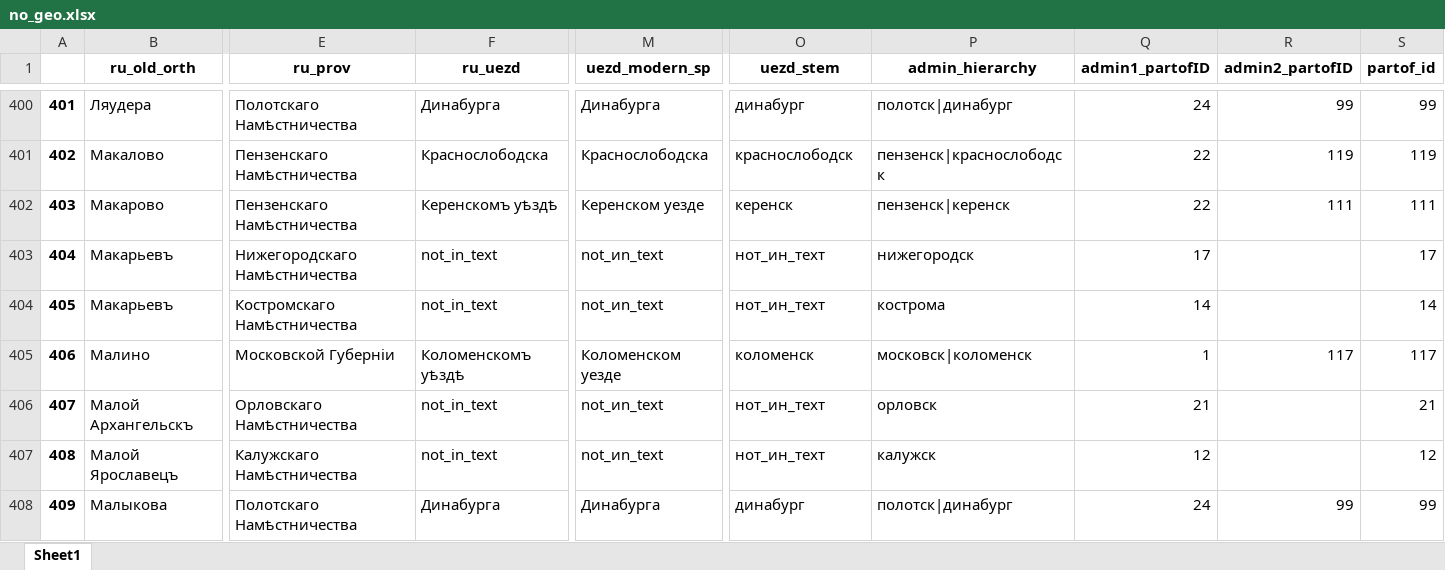
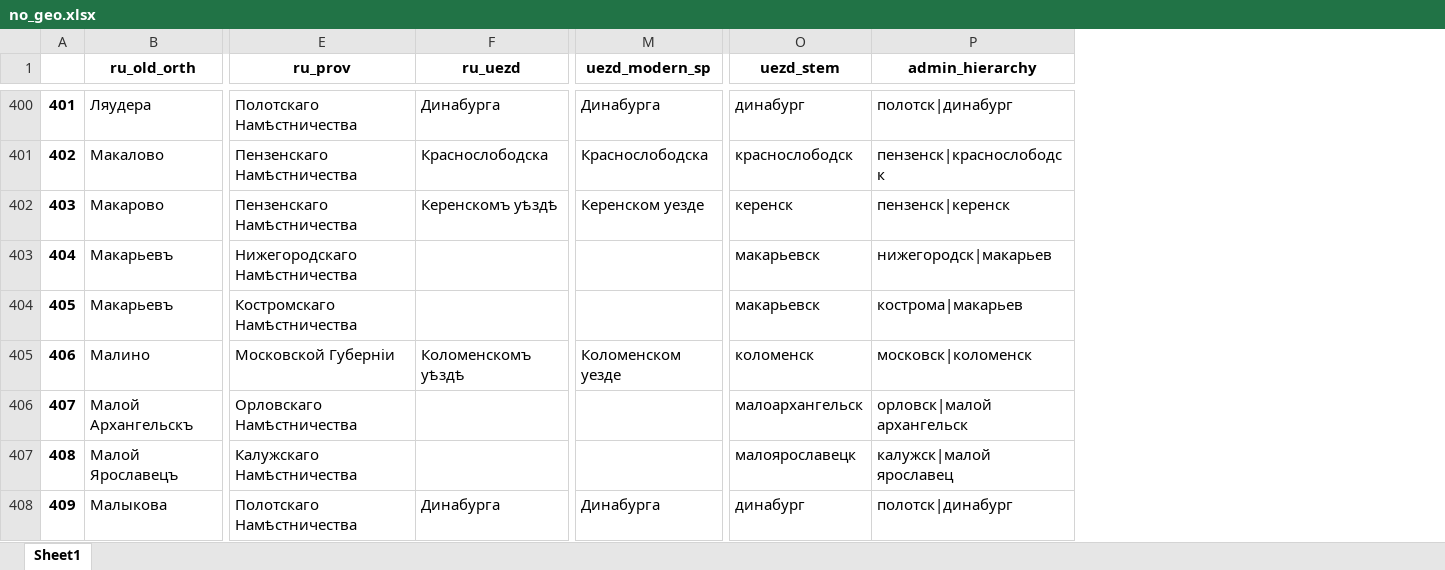
Before and after one commit to jaguillette/fungHGR, an Excel workbook: output/process/no_geo.xlsx, sheet Sheet1, drawn as a sheet; only a part is shown, gaps mark what is left out; values as stored, in another font and other column widths than the file's, no borders; the diff covers the shown part only; the diff names each change by its address in the sheet, - before the commit and + after, or states it on an @@ line.

Commit message:
regenerated no_geo with better partof IDs. Not done yet

```diff
--- a/output/process/no_geo.xlsx (sheet Sheet1)
+++ b/output/process/no_geo.xlsx (sheet Sheet1)
-column Q (admin1_partofID), rows 400-408: 24 | 22 | 22 | 17 | 14 | 1 | 21 | 12 | 24
-column R (admin2_partofID), rows 400-408: 99 | 119 | 111 |  |  | 117 |  |  | 99
-column S (partof_id), rows 400-408: 99 | 119 | 111 | 17 | 14 | 117 | 21 | 12 | 99
-F403:F404 (ru_uezd): not_in_text
+F403:F404 (ru_uezd): (empty)
-M403:M404 (uezd_modern_sp): not_иn_text
+M403:M404 (uezd_modern_sp): (empty)
-O403:O404 (uezd_stem): нот_ин_теxт
+O403:O404 (uezd_stem): макарьевск
-P403 (admin_hierarchy): нижегородск
+P403 (admin_hierarchy): нижегородск|макарьев
-P404 (admin_hierarchy): кострома
+P404 (admin_hierarchy): кострома|макарьев
-F406:F407 (ru_uezd): not_in_text
+F406:F407 (ru_uezd): (empty)
-M406:M407 (uezd_modern_sp): not_иn_text
+M406:M407 (uezd_modern_sp): (empty)
-O406 (uezd_stem): нот_ин_теxт
+O406 (uezd_stem): малоархангельск
-P406 (admin_hierarchy): орловск
+P406 (admin_hierarchy): орловск|малой архангельск
-O407 (uezd_stem): нот_ин_теxт
+O407 (uezd_stem): малоярославецк
-P407 (admin_hierarchy): калужск
+P407 (admin_hierarchy): калужск|малой ярославец
```
Also changed, not shown: 1692 edited cells elsewhere in this sheet, 2 other files.
